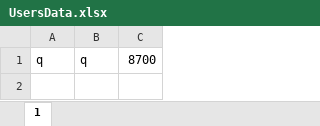
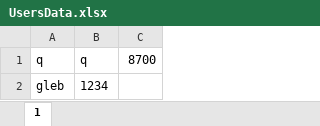
Before and after one commit to RoninED/ChatChatik, an Excel workbook: UsersData.xlsx, sheet 1, drawn as a sheet; values as stored, in another font and other column widths than the file's, no borders; the diff names each change by its address in the sheet, - before the commit and + after, or states it on an @@ line.

```diff
--- a/UsersData.xlsx (sheet 1)
+++ b/UsersData.xlsx (sheet 1)
+row 2: gleb | 1234
```
Also changed, not shown: 2 other files.
